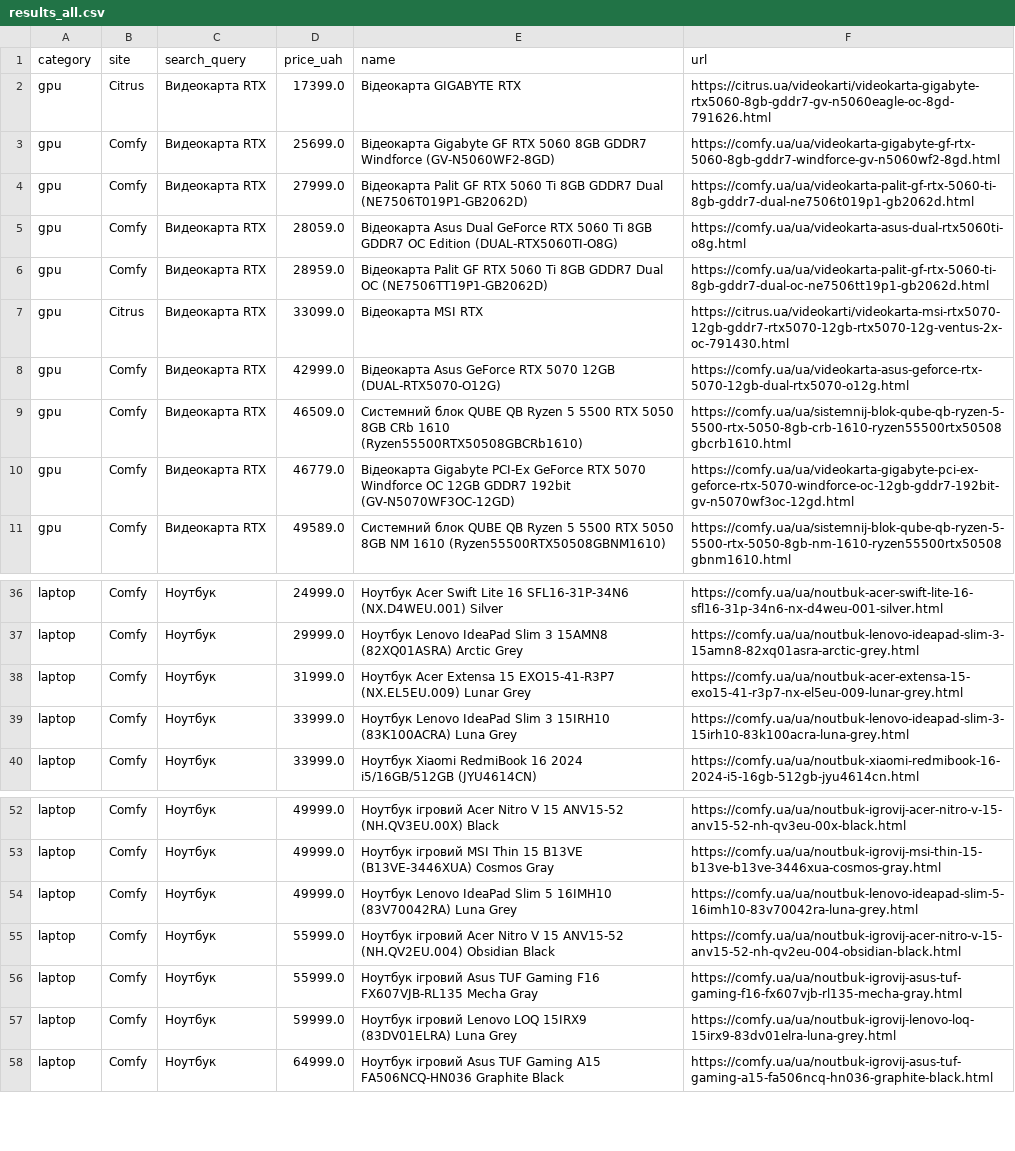
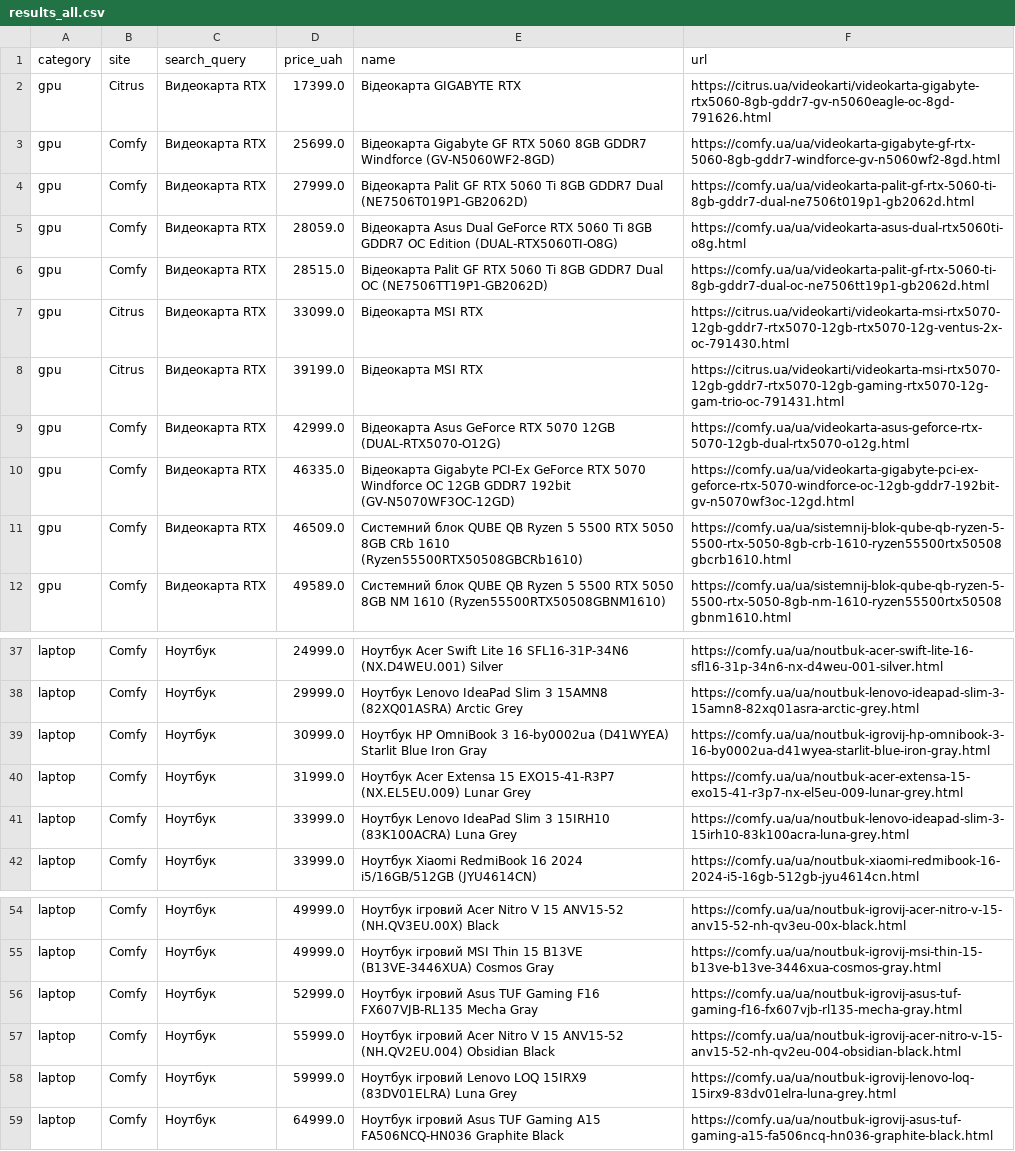
Before and after one commit to Gavnenko123/rycar-preview, a CSV file: misprice/docs/results_all.csv, drawn as a sheet; only a part is shown, gaps mark what is left out.

```diff
--- a/misprice/docs/results_all.csv
+++ b/misprice/docs/results_all.csv
@@ -5,7 +5,8 @@ gpu,Comfy,Видеокарта RTX,27999.0,Відеокарта Palit GF RTX 506
 gpu,Comfy,Видеокарта RTX,28059.0,Відеокарта Asus Dual GeForce RTX 5060 Ti 8GB GDDR7 OC Edition (DUAL-RTX5060TI-O8G),https://comfy.ua/ua/videokarta-asus-dual-rtx5060ti-o8g.html
-gpu,Comfy,Видеокарта RTX,28959.0,Відеокарта Palit GF RTX 5060 Ti  8GB GDDR7 Dual OC (NE7506TT19P1-GB2062D),https://comfy.ua/ua/videokarta-palit-gf-rtx-5060-ti-8gb-gddr7-dual-oc-ne7506tt19p1-gb2062d.html
+gpu,Comfy,Видеокарта RTX,28515.0,Відеокарта Palit GF RTX 5060 Ti  8GB GDDR7 Dual OC (NE7506TT19P1-GB2062D),https://comfy.ua/ua/videokarta-palit-gf-rtx-5060-ti-8gb-gddr7-dual-oc-ne7506tt19p1-gb2062d.html
 gpu,Citrus,Видеокарта RTX,33099.0,Відеокарта MSI RTX,https://citrus.ua/videokarti/videokarta-msi-rtx5070-12gb-gddr7-rtx5070-12gb-rtx5070-12g-ventus-2x-oc-791430.html
+gpu,Citrus,Видеокарта RTX,39199.0,Відеокарта MSI RTX,https://citrus.ua/videokarti/videokarta-msi-rtx5070-12gb-gddr7-rtx5070-12gb-gaming-rtx5070-12g-gam-trio-oc-791431.html
 gpu,Comfy,Видеокарта RTX,42999.0,Відеокарта Asus GeForce RTX 5070 12GB (DUAL-RTX5070-O12G),https://comfy.ua/ua/videokarta-asus-geforce-rtx-5070-12gb-dual-rtx5070-o12g.html
+gpu,Comfy,Видеокарта RTX,46335.0,Відеокарта Gigabyte PCI-Ex GeForce RTX 5070 Windforce OC 12GB GDDR7 192bit (GV-N5070WF3OC-12GD),https://comfy.ua/ua/videokarta-gigabyte-pci-ex-geforce-rtx-5070-windforce-oc-12gb-gddr7-192bit-gv-n5070wf3oc-12gd.html
 gpu,Comfy,Видеокарта RTX,46509.0,Системний блок QUBE QB Ryzen 5 5500 RTX 5050 8GB CRb 1610 (Ryzen55500RTX50508GBCRb1610),https://comfy.ua/ua/sistemnij-blok-qube-qb-ryzen-5-5500-rtx-5050-8gb-crb-1610-ryzen55500rtx50508gbcrb1610.html
-gpu,Comfy,Видеокарта RTX,46779.0,Відеокарта Gigabyte PCI-Ex GeForce RTX 5070 Windforce OC 12GB GDDR7 192bit (GV-N5070WF3OC-12GD),https://comfy.ua/ua/videokarta-gigabyte-pci-ex-geforce-rtx-5070-windforce-oc-12gb-gddr7-192bit-gv-n5070wf3oc-12gd.html
 gpu,Comfy,Видеокарта RTX,49589.0,Системний блок QUBE QB Ryzen 5 5500 RTX 5050 8GB NM 1610 (Ryzen55500RTX50508GBNM1610),https://comfy.ua/ua/sistemnij-blok-qube-qb-ryzen-5-5500-rtx-5050-8gb-nm-1610-ryzen55500rtx50508gbnm1610.html
@@ -37,2 +38,3 @@ laptop,Comfy,Ноутбук,24999.0,Ноутбук Acer Swift Lite 16 SFL16-31P-
 laptop,Comfy,Ноутбук,29999.0,Ноутбук Lenovo IdeaPad Slim 3 15AMN8 (82XQ01ASRA) Arctic Grey,https://comfy.ua/ua/noutbuk-lenovo-ideapad-slim-3-15amn8-82xq01asra-arctic-grey.html
+laptop,Comfy,Ноутбук,30999.0,Ноутбук HP OmniBook 3 16-by0002ua (D41WYEA) Starlit Blue Iron Gray,https://comfy.ua/ua/noutbuk-igrovij-hp-omnibook-3-16-by0002ua-d41wyea-starlit-blue-iron-gray.html
 laptop,Comfy,Ноутбук,31999.0,Ноутбук Acer Extensa 15 EXO15-41-R3P7 (NX.EL5EU.009) Lunar Grey,https://comfy.ua/ua/noutbuk-acer-extensa-15-exo15-41-r3p7-nx-el5eu-009-lunar-grey.html
@@ -53,5 +55,4 @@ laptop,Comfy,Ноутбук,49999.0,Ноутбук ігровий Acer Nitro V 1
 laptop,Comfy,Ноутбук,49999.0,Ноутбук ігровий MSI Thin 15 B13VE (B13VE-3446XUA) Cosmos Gray,https://comfy.ua/ua/noutbuk-igrovij-msi-thin-15-b13ve-b13ve-3446xua-cosmos-gray.html
-laptop,Comfy,Ноутбук,49999.0,Ноутбук Lenovo IdeaPad Slim 5 16IMH10 (83V70042RA) Luna Grey,https://comfy.ua/ua/noutbuk-lenovo-ideapad-slim-5-16imh10-83v70042ra-luna-grey.html
+laptop,Comfy,Ноутбук,52999.0,Ноутбук ігровий Asus TUF Gaming F16 FX607VJB-RL135 Mecha Gray,https://comfy.ua/ua/noutbuk-igrovij-asus-tuf-gaming-f16-fx607vjb-rl135-mecha-gray.html
 laptop,Comfy,Ноутбук,55999.0,Ноутбук ігровий Acer Nitro V 15 ANV15-52 (NH.QV2EU.004) Obsidian Black,https://comfy.ua/ua/noutbuk-igrovij-acer-nitro-v-15-anv15-52-nh-qv2eu-004-obsidian-black.html
-laptop,Comfy,Ноутбук,55999.0,Ноутбук ігровий Asus TUF Gaming F16 FX607VJB-RL135 Mecha Gray,https://comfy.ua/ua/noutbuk-igrovij-asus-tuf-gaming-f16-fx607vjb-rl135-mecha-gray.html
 laptop,Comfy,Ноутбук,59999.0,Ноутбук ігровий Lenovo LOQ 15IRX9 (83DV01ELRA) Luna Grey,https://comfy.ua/ua/noutbuk-igrovij-lenovo-loq-15irx9-83dv01elra-luna-grey.html
```
Also changed, not shown: misprice/docs/results_alerts.csv, 2 other files.
